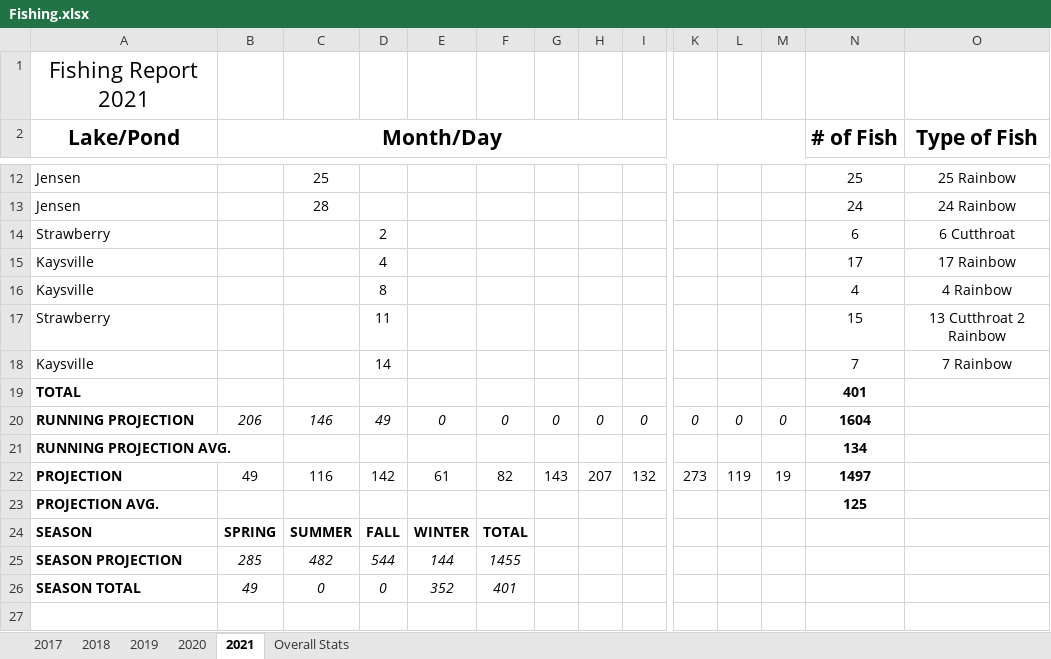
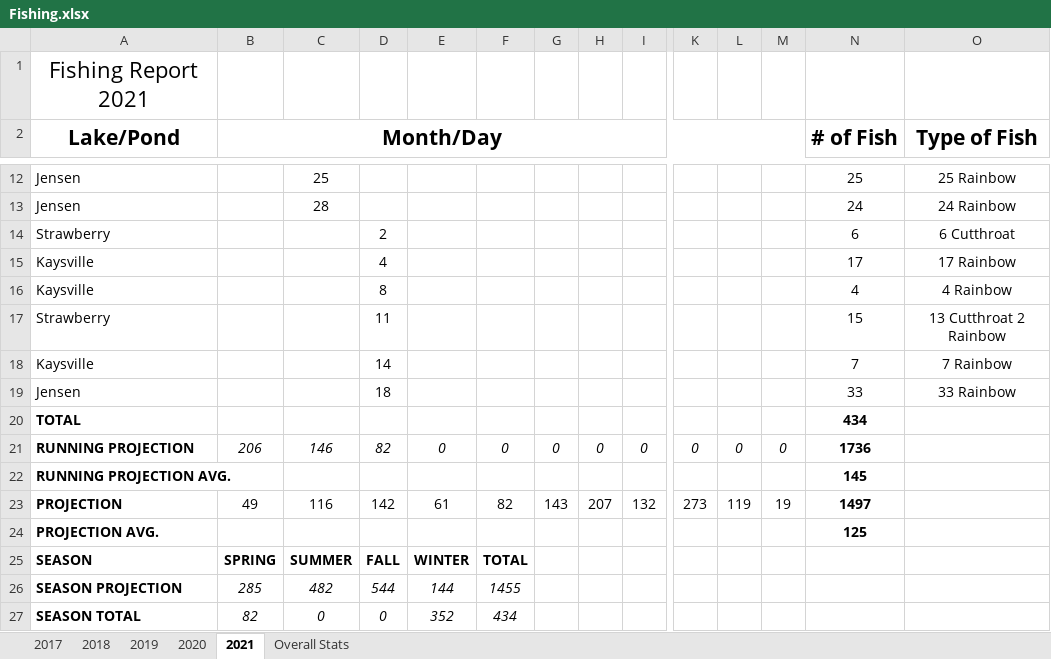
Before and after one commit to muskellunge-tiger/FitzFishing, an Excel workbook: Fishing.xlsx, sheet 2021, drawn as a sheet; only a part is shown, gaps mark what is left out; values as stored, in another font and other column widths than the file's, no borders; conditional formats not drawn; addresses are those after the commit; rows hold the shown columns only; the diff names each change by its address in the sheet, - before the commit and + after, or states it on an @@ line.

Commit message:
Update Fishing.xlsx

```diff
--- a/Fishing.xlsx (sheet 2021)
+++ b/Fishing.xlsx (sheet 2021)
+row 19: Jensen |  |  | 18 |  |  |  |  |  |  |  |  | 33 | 33 Rainbow
-N20 (# of Fish): 401
+N20 (# of Fish): 434
-D21: 49
+D21: 82
-N21 (# of Fish): 1604
+N21 (# of Fish): 1736
-N22 (# of Fish): 134
+N22 (# of Fish): 145
-B27 (Month/Day): 49
+B27 (Month/Day): 82
-F27: 401
+F27: 434
```
Also changed, not shown: formulas that keep their value.
